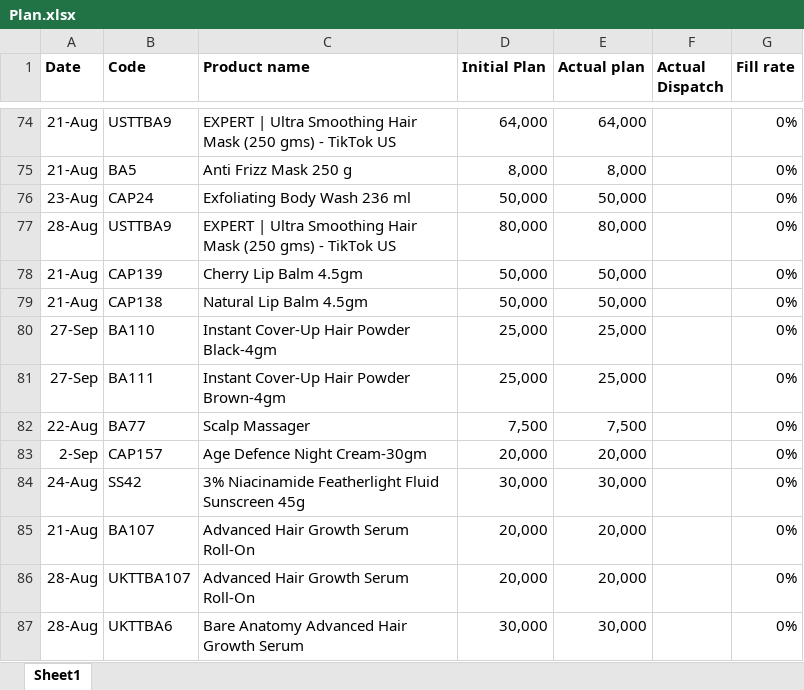
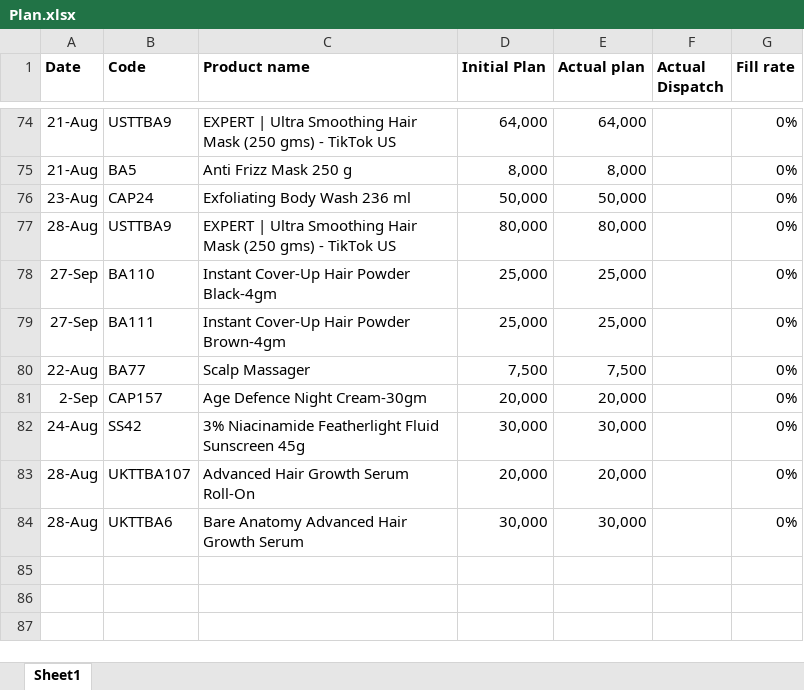
Before and after one commit to ramantayal-2912/production-board, an Excel workbook: data/Plan.xlsx, sheet Sheet1, drawn as a sheet; only a part is shown, gaps mark what is left out; values as stored, in another font and other column widths than the file's, no borders; the diff names each change by its address in the sheet, - before the commit and + after, or states it on an @@ line.

```diff
--- a/data/Plan.xlsx (sheet Sheet1)
+++ b/data/Plan.xlsx (sheet Sheet1)
-row 78: 21-Aug | CAP139 | Cherry Lip Balm 4.5gm | 50,000 | 50,000 |  | 0%
-row 79: 21-Aug | CAP138 | Natural Lip Balm 4.5gm | 50,000 | 50,000 |  | 0%
-row 85: 21-Aug | BA107 | Advanced Hair Growth Serum Roll-On | 20,000 | 20,000 |  | 0%
```
Also changed, not shown: 1 other file.
